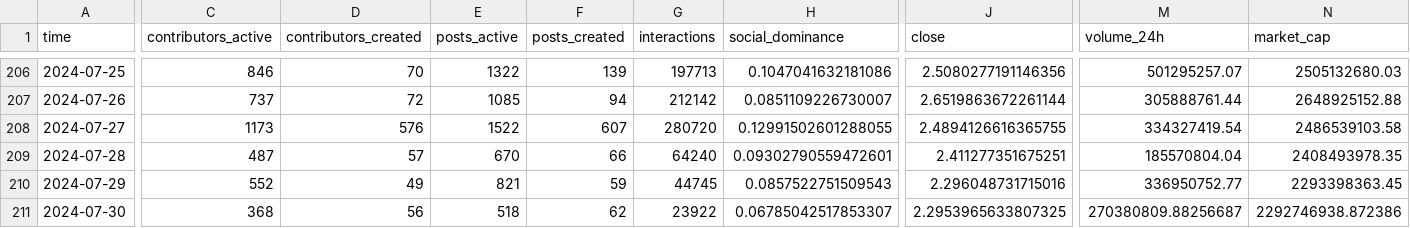
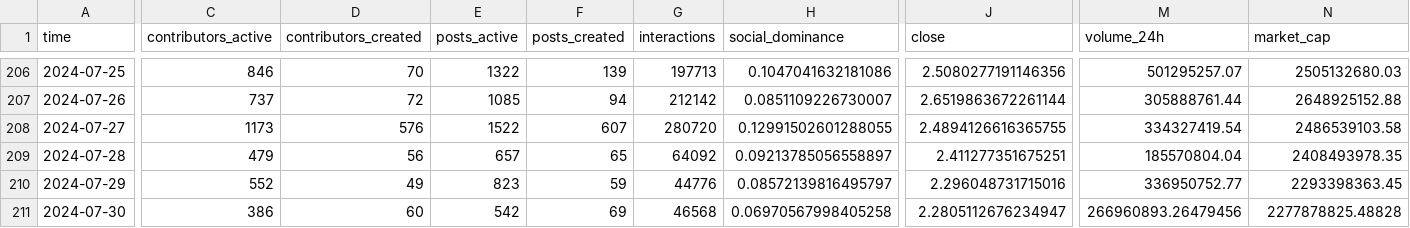
Before and after one commit to Rin-0xTohsaka/Spice-Melange, a CSV file: data/market_time_series.csv, drawn as a sheet; only a part is shown, gaps mark what is left out; the diff covers the shown part only; the diff names each change by its address in the sheet, - before the commit and + after, or states it on an @@ line.

```diff
--- a/data/market_time_series.csv
+++ b/data/market_time_series.csv
-C209 (contributors_active): 487
+C209 (contributors_active): 479
-D209 (contributors_created): 57
+D209 (contributors_created): 56
-E209 (posts_active): 670
+E209 (posts_active): 657
-F209 (posts_created): 66
+F209 (posts_created): 65
-G209 (interactions): 64240
+G209 (interactions): 64092
-H209 (social_dominance): 0.09302790559472601
+H209 (social_dominance): 0.09213785056558897
-E210 (posts_active): 821
+E210 (posts_active): 823
-G210 (interactions): 44745
+G210 (interactions): 44776
-H210 (social_dominance): 0.0857522751509543
+H210 (social_dominance): 0.08572139816495797
-C211 (contributors_active): 368
+C211 (contributors_active): 386
-D211 (contributors_created): 56
+D211 (contributors_created): 60
-E211 (posts_active): 518
+E211 (posts_active): 542
-F211 (posts_created): 62
+F211 (posts_created): 69
-G211 (interactions): 23922
+G211 (interactions): 46568
-H211 (social_dominance): 0.06785042517853307
+H211 (social_dominance): 0.06970567998405258
-J211 (close): 2.2953965633807325
+J211 (close): 2.2805112676234947
-M211 (volume_24h): 270380809.88256687
+M211 (volume_24h): 266960893.26479456
-N211 (market_cap): 2292746938.872386
+N211 (market_cap): 2277878825.48828
```
Also changed, not shown: 4 edited cells elsewhere in this file, data/market_data.csv, data/pools_data.csv, 24 other files.
